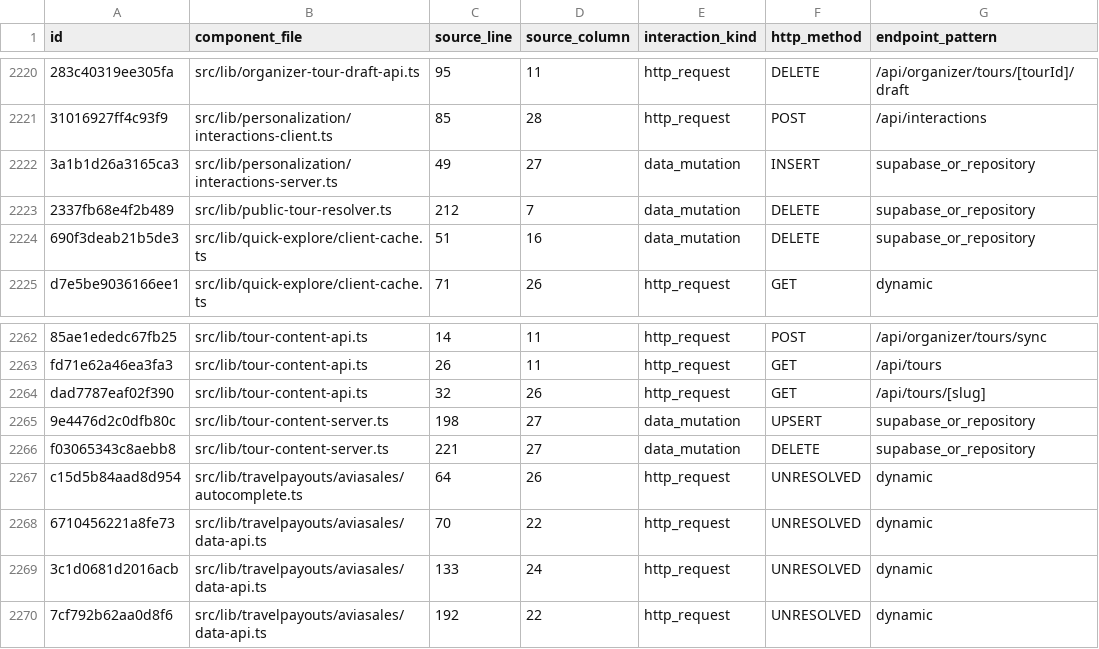
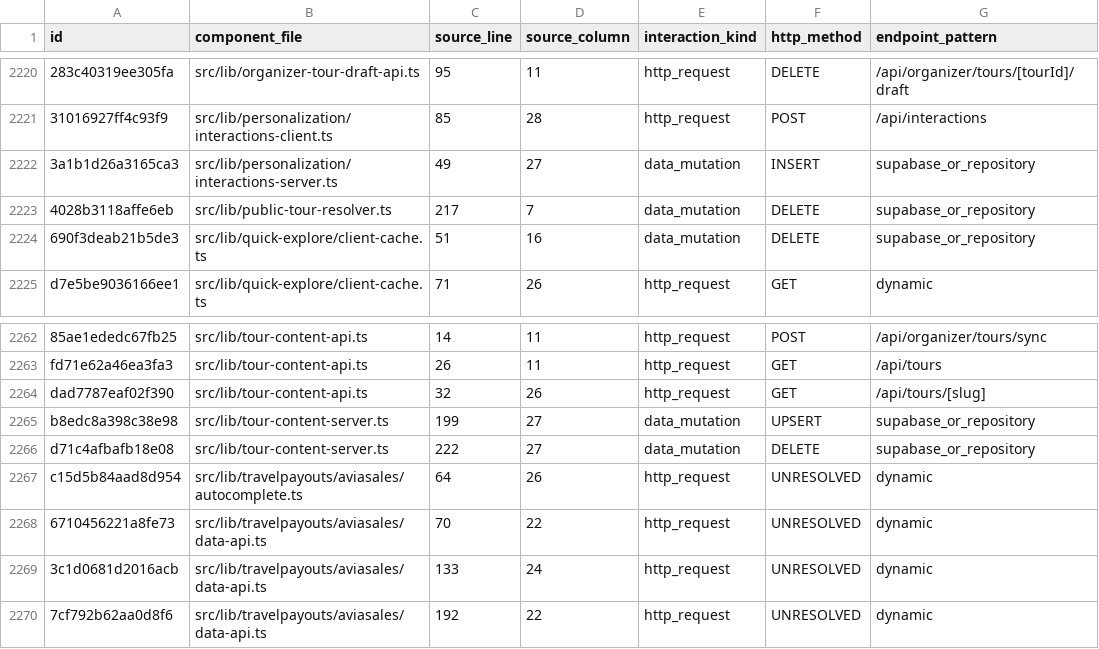
Before and after one commit to Evdokimychev/argentina-travel, a CSV file: docs/audit/interaction-inventory.csv, drawn as a sheet; only a part is shown, gaps mark what is left out; the diff names each change by its address in the sheet, - before the commit and + after, or states it on an @@ line.

```diff
--- a/docs/audit/interaction-inventory.csv
+++ b/docs/audit/interaction-inventory.csv
-A2223 (id): 2337fb68e4f2b489
+A2223 (id): 4028b3118affe6eb
-C2223 (source_line): 212
+C2223 (source_line): 217
-A2265 (id): 9e4476d2c0dfb80c
+A2265 (id): b8edc8a398c38e98
-C2265 (source_line): 198
+C2265 (source_line): 199
-A2266 (id): f03065343c8aebb8
+A2266 (id): d71c4afbafb18e08
-C2266 (source_line): 221
+C2266 (source_line): 222
```
Also changed, not shown: docs/audit/route-component-data-matrix.csv, 13 other files.
